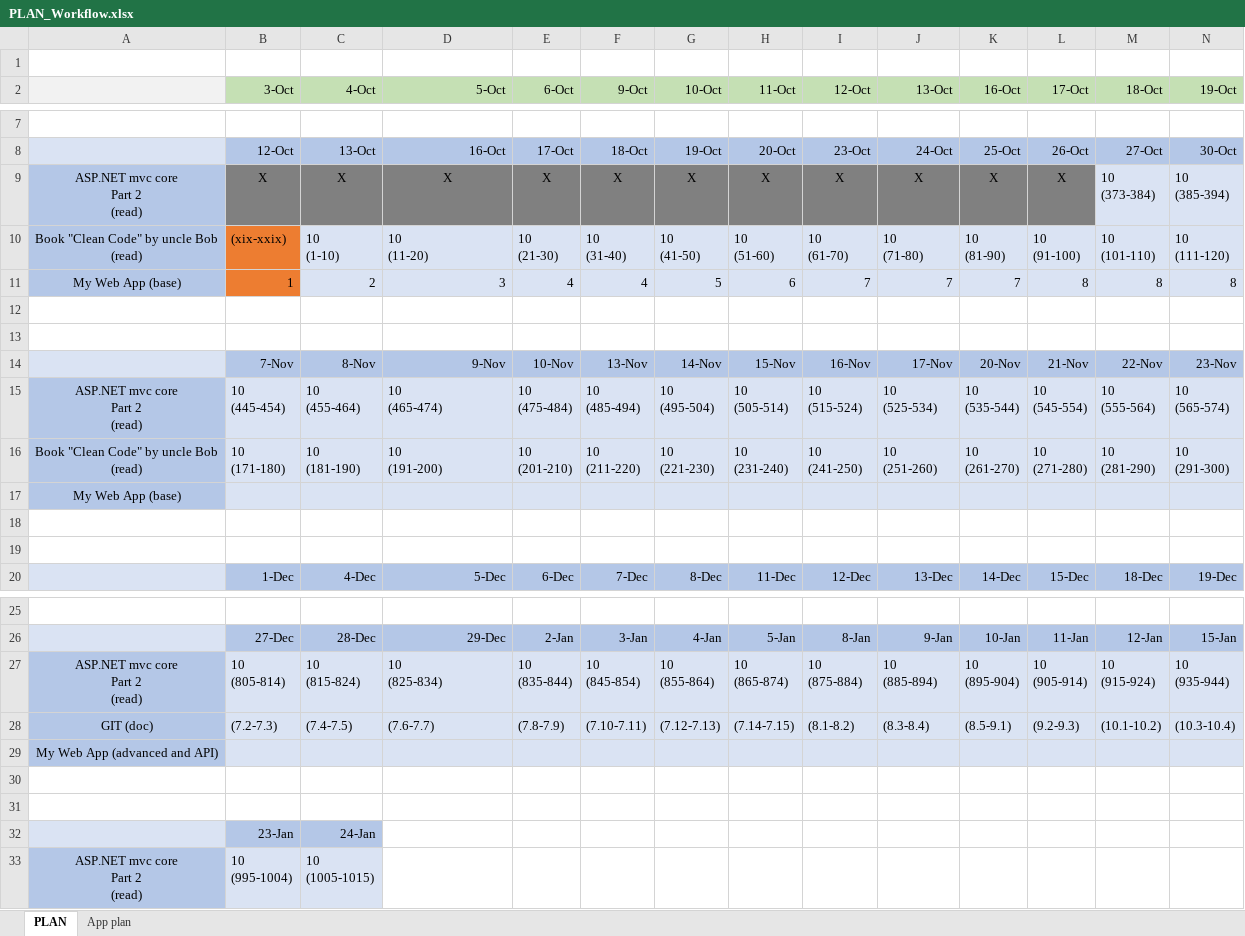
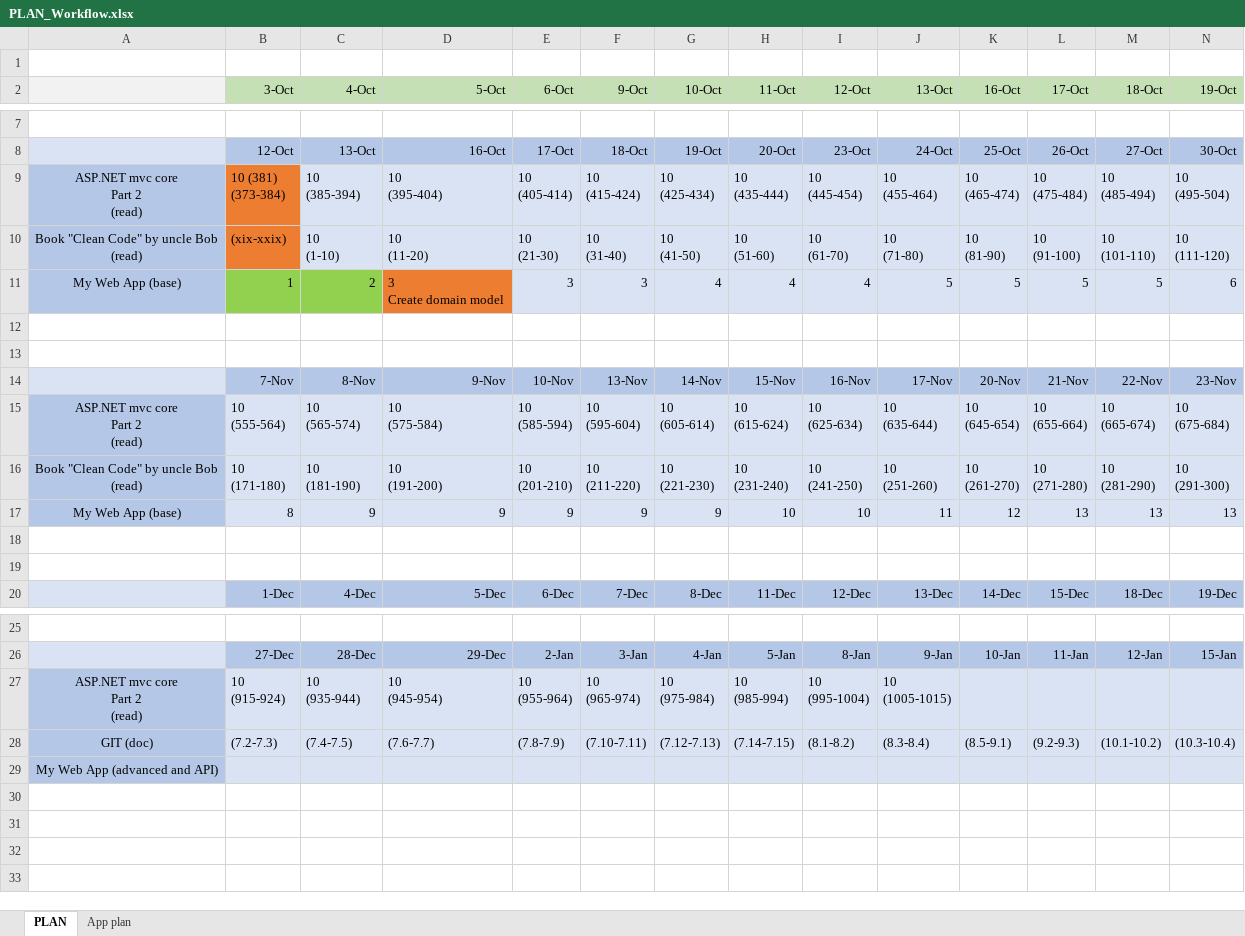
Before and after one commit to MargaretSmoliakova/Self-Improvement-PLAN, an Excel workbook: PLAN_Workflow.xlsx, sheet PLAN, drawn as a sheet; only a part is shown, gaps mark what is left out; values as stored, in another font and other column widths than the file's, no borders; removed rows and columns are numbered as before the commit, all else as after; rows hold the shown columns only; ↵ is a line break in a cell; the diff covers the shown part only; the diff names each change by its address in the sheet, - before the commit and + after, or states it on an @@ line.

Commit message:
asp.net

```diff
--- a/PLAN_Workflow.xlsx (sheet PLAN)
+++ b/PLAN_Workflow.xlsx (sheet PLAN)
-row 9: ASP.NET mvc core ↵ Part 2 ↵ (read) | X | X | X | X | X | X | X | X | X | X | X | 10 ↵ (373-384) | 10 ↵ (385-394)
+row 9: ASP.NET mvc core ↵ Part 2 ↵ (read) | 10 (381) ↵ (373-384) | 10 ↵ (385-394) | 10 ↵ (395-404) | 10 ↵ (405-414) | 10 ↵ (415-424) | 10 ↵ (425-434) | 10 ↵ (435-444) | 10 ↵ (445-454) | 10 ↵ (455-464) | 10 ↵ (465-474) | 10 ↵ (475-484) | 10 ↵ (485-494) | 10 ↵ (495-504)
-row 11: My Web App (base) | 1 | 2 | 3 | 4 | 4 | 5 | 6 | 7 | 7 | 7 | 8 | 8 | 8
+row 11: My Web App (base) | 1 | 2 | 3 ↵ Create domain model | 3 | 3 | 4 | 4 | 4 | 5 | 5 | 5 | 5 | 6
-B15 (3-Oct): 10 ↵ (445-454)
+B15 (3-Oct): 10 ↵ (555-564)
-C15 (4-Oct): 10 ↵ (455-464)
+C15 (4-Oct): 10 ↵ (565-574)
-D15 (5-Oct): 10 ↵ (465-474)
+D15 (5-Oct): 10 ↵ (575-584)
-E15 (6-Oct): 10 ↵ (475-484)
+E15 (6-Oct): 10 ↵ (585-594)
-F15 (9-Oct): 10 ↵ (485-494)
+F15 (9-Oct): 10 ↵ (595-604)
-G15 (10-Oct): 10 ↵ (495-504)
+G15 (10-Oct): 10 ↵ (605-614)
-H15 (11-Oct): 10 ↵ (505-514)
+H15 (11-Oct): 10 ↵ (615-624)
-I15 (12-Oct): 10 ↵ (515-524)
+I15 (12-Oct): 10 ↵ (625-634)
-J15 (13-Oct): 10 ↵ (525-534)
+J15 (13-Oct): 10 ↵ (635-644)
-K15 (16-Oct): 10 ↵ (535-544)
+K15 (16-Oct): 10 ↵ (645-654)
-L15 (17-Oct): 10 ↵ (545-554)
+L15 (17-Oct): 10 ↵ (655-664)
-M15 (18-Oct): 10 ↵ (555-564)
+M15 (18-Oct): 10 ↵ (665-674)
-N15 (19-Oct): 10 ↵ (565-574)
+N15 (19-Oct): 10 ↵ (675-684)
-row 17: My Web App (base)
+row 17: My Web App (base) | 8 | 9 | 9 | 9 | 9 | 9 | 10 | 10 | 11 | 12 | 13 | 13 | 13
-row 27: ASP.NET mvc core ↵ Part 2 ↵ (read) | 10 ↵ (805-814) | 10 ↵ (815-824) | 10 ↵ (825-834) | 10 ↵ (835-844) | 10 ↵ (845-854) | 10 ↵ (855-864) | 10 ↵ (865-874) | 10 ↵ (875-884) | 10 ↵ (885-894) | 10 ↵ (895-904) | 10 ↵ (905-914) | 10 ↵ (915-924) | 10 ↵ (935-944)
+row 27: ASP.NET mvc core ↵ Part 2 ↵ (read) | 10 ↵ (915-924) | 10 ↵ (935-944) | 10 ↵ (945-954) | 10 ↵ (955-964) | 10 ↵ (965-974) | 10 ↵ (975-984) | 10 ↵ (985-994) | 10 ↵ (995-1004) | 10 ↵ (1005-1015)
-row 30: (empty)
-row 31: (empty)
-row 32:  | 23-Jan | 24-Jan
-row 33: ASP.NET mvc core ↵ Part 2 ↵ (read) | 10 ↵ (995-1004) | 10 ↵ (1005-1015)
```
Also changed, not shown: 23 edited cells elsewhere in this sheet.
